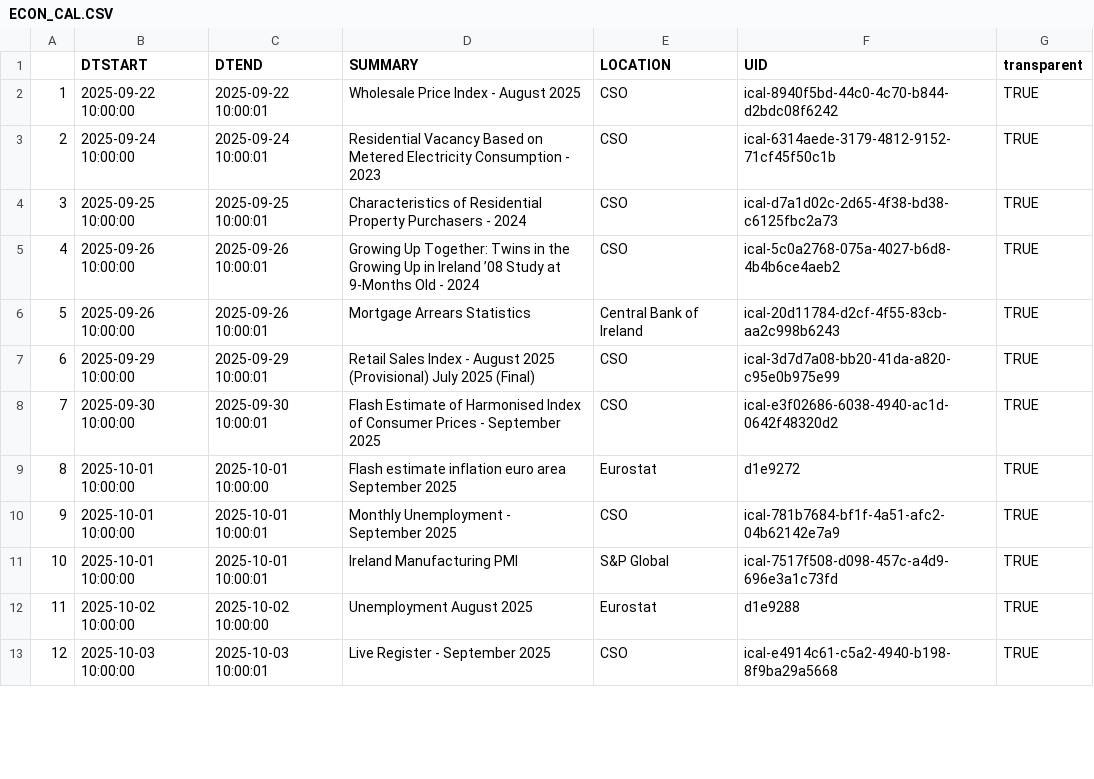
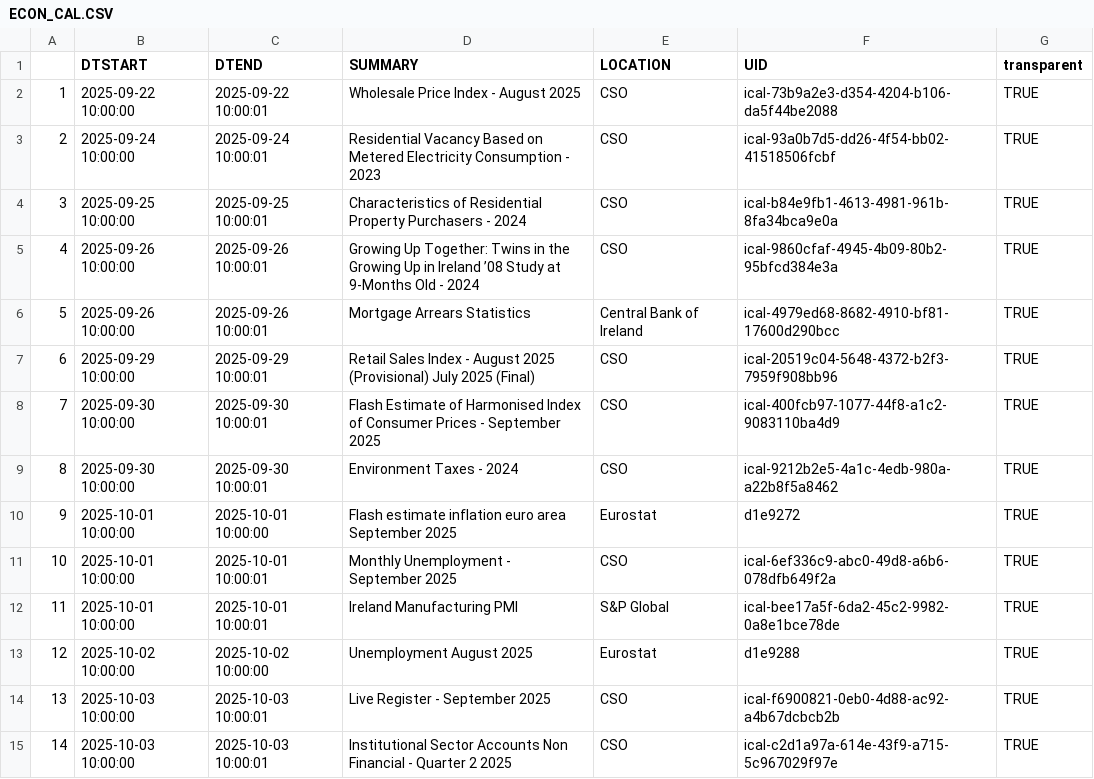
Before and after one commit to mflanagan201/gcal_auto, a CSV file: ECON_CAL.CSV, drawn as a sheet; only a part is shown; addresses are those after the commit; the diff covers the shown part only; the diff names each change by its address in the sheet, - before the commit and + after, or states it on an @@ line.

Commit message:
Add econ_cal.csv

```diff
--- a/ECON_CAL.CSV
+++ b/ECON_CAL.CSV
-F2 (UID): ical-8940f5bd-44c0-4c70-b844-d2bdc08f6242
+F2 (UID): ical-73b9a2e3-d354-4204-b106-da5f44be2088
-F3 (UID): ical-6314aede-3179-4812-9152-71cf45f50c1b
+F3 (UID): ical-93a0b7d5-dd26-4f54-bb02-41518506fcbf
-F4 (UID): ical-d7a1d02c-2d65-4f38-bd38-c6125fbc2a73
+F4 (UID): ical-b84e9fb1-4613-4981-961b-8fa34bca9e0a
-F5 (UID): ical-5c0a2768-075a-4027-b6d8-4b4b6ce4aeb2
+F5 (UID): ical-9860cfaf-4945-4b09-80b2-95bfcd384e3a
-F6 (UID): ical-20d11784-d2cf-4f55-83cb-aa2c998b6243
+F6 (UID): ical-4979ed68-8682-4910-bf81-17600d290bcc
-F7 (UID): ical-3d7d7a08-bb20-41da-a820-c95e0b975e99
+F7 (UID): ical-20519c04-5648-4372-b2f3-7959f908bb96
-F8 (UID): ical-e3f02686-6038-4940-ac1d-0642f48320d2
+F8 (UID): ical-400fcb97-1077-44f8-a1c2-9083110ba4d9
+row 9: 8 | 2025-09-30 10:00:00 | 2025-09-30 10:00:01 | Environment Taxes - 2024 | CSO | ical-9212b2e5-4a1c-4edb-980a-a22b8f5a8462 | TRUE
@@ column A renumbered from row 10 down @@
-F11 (UID): ical-781b7684-bf1f-4a51-afc2-04b62142e7a9
+F11 (UID): ical-6ef336c9-abc0-49d8-a6b6-078dfb649f2a
-F12 (UID): ical-7517f508-d098-457c-a4d9-696e3a1c73fd
+F12 (UID): ical-bee17a5f-6da2-45c2-9982-0a8e1bce78de
-F14 (UID): ical-e4914c61-c5a2-4940-b198-8f9ba29a5668
+F14 (UID): ical-f6900821-0eb0-4d88-ac92-a4b67dcbcb2b
+row 15: 14 | 2025-10-03 10:00:00 | 2025-10-03 10:00:01 | Institutional Sector Accounts Non Financial - Quarter 2 2025 | CSO | ical-c2d1a97a-614e-43f9-a715-5c967029f97e | TRUE
```
Also changed, not shown: 21 edited cells elsewhere in this file.
